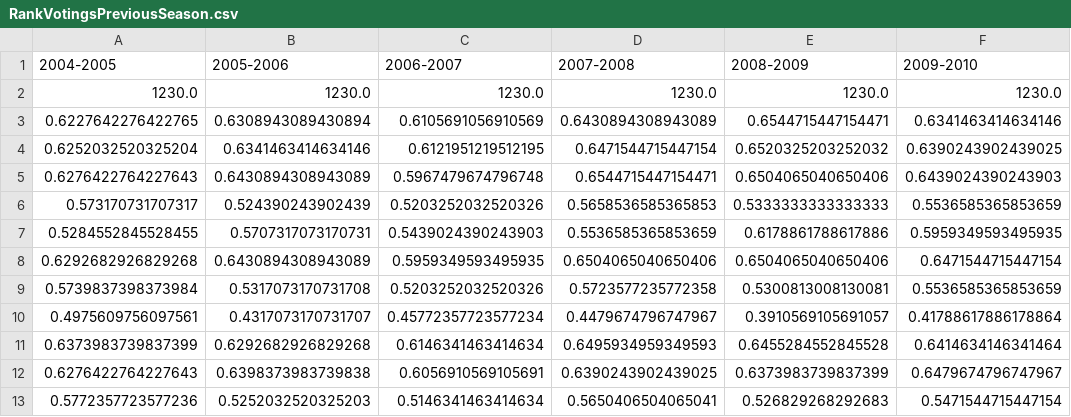
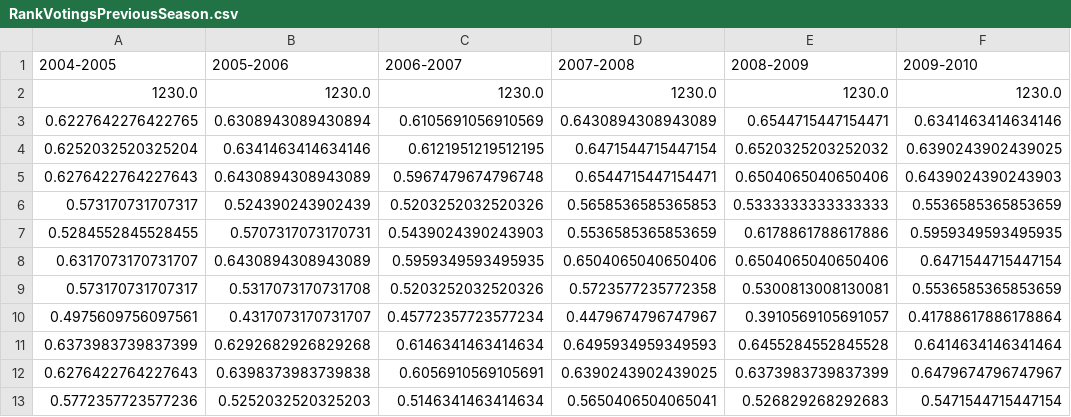
Before and after one commit to jubreocta/NBA-Game-Ooucome-Prediction, a CSV file: Results/RankVotingsPreviousSeason.csv, drawn as a sheet; only a part is shown; the diff names each change by its address in the sheet, - before the commit and + after, or states it on an @@ line.

```diff
--- a/Results/RankVotingsPreviousSeason.csv
+++ b/Results/RankVotingsPreviousSeason.csv
-A8 (2004-2005): 0.6292682926829268
+A8 (2004-2005): 0.6317073170731707
-A9 (2004-2005): 0.5739837398373984
+A9 (2004-2005): 0.573170731707317
```
Also changed, not shown: .PreviousSeasonRankings/2004-2005.csv, Results/RankVotings.csv, 36 other files.
